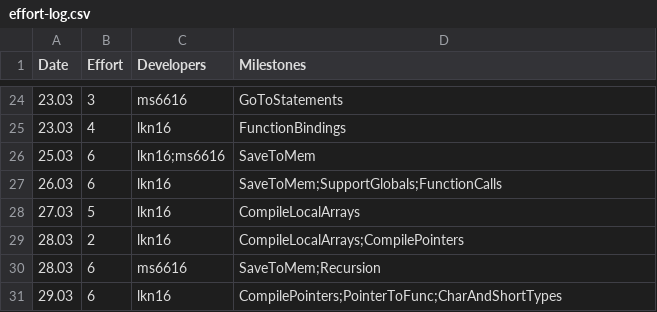
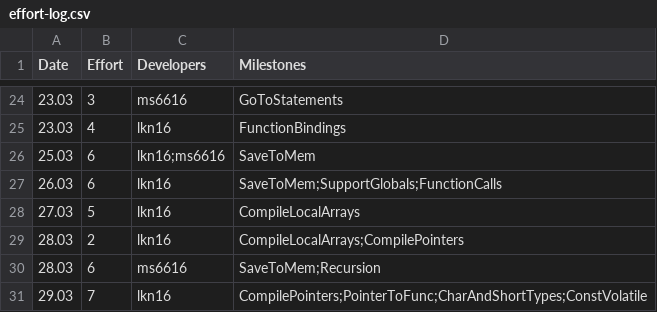
Before and after one commit to kyczawon/c-compiler, a CSV file: management/effort-log.csv, drawn as a sheet; only a part is shown, gaps mark what is left out.

```diff
--- a/management/effort-log.csv
+++ b/management/effort-log.csv
@@ -30,2 +30,2 @@ Date,Effort,Developers,Milestones
 28.03,6,ms6616,SaveToMem;Recursion
-29.03,6,lkn16,CompilePointers;PointerToFunc;CharAndShortTypes
+29.03,7,lkn16,CompilePointers;PointerToFunc;CharAndShortTypes;ConstVolatile
```
Also changed, not shown: management/milestones.csv, 2 other files.
